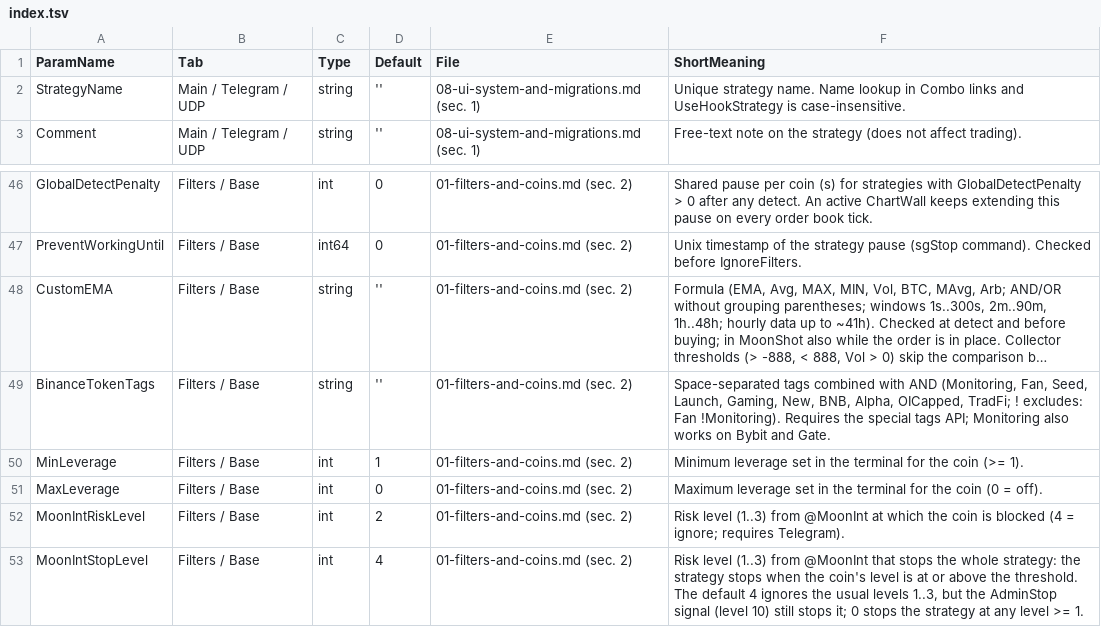
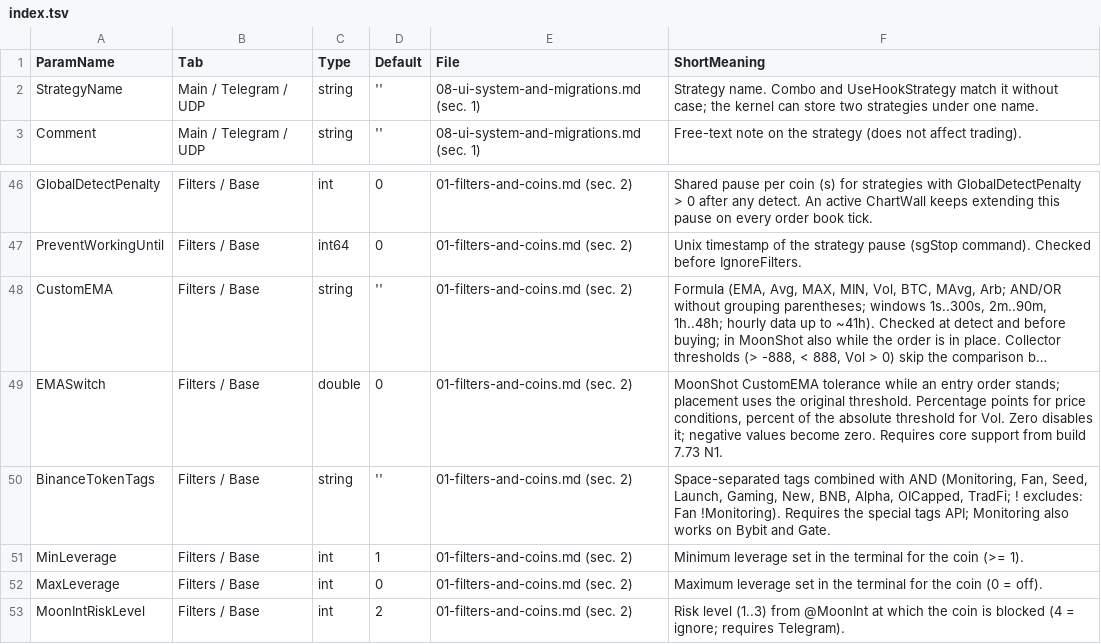
Before and after one commit to Moonbot-Tech/MoonDoc, a TSV file: reference/params/index.tsv, drawn as a sheet; only a part is shown, gaps mark what is left out; the shorter side is filled out with more unchanged rows; long unchanged cells end in …; the diff names each change by its address in the sheet, - before the commit and + after, or states it on an @@ line.

Commit message:
Clarify trading behavior and refresh MoonTerminal documentation
Explain core-owned settings, filter order and exchange cancellation without confusing entry/exit roles with buy/sell sides. Consolidate current MoonTerminal workflows and reconcile the parameter and settings indexes.

```diff
--- a/reference/params/index.tsv
+++ b/reference/params/index.tsv
-F2 (ShortMeaning): Unique strategy name. Name lookup in Combo links and UseHookStrategy is case-insensitive.
+F2 (ShortMeaning): Strategy name. Combo and UseHookStrategy match it without case; the kernel can store two strategies under one name.
+row 49: EMASwitch | Filters / Base | double | 0 | 01-filters-and-coins.md (sec. 2) | MoonShot CustomEMA tolerance while an entry order stands; placement uses the original threshold. Percentage points for price conditions, percent of the absolute threshold for Vol. Zero disables it; negative values become zero. Requires core support from build 7.73 N1.
```
Also changed, not shown: reference/settings/index.tsv, 24 other files.
